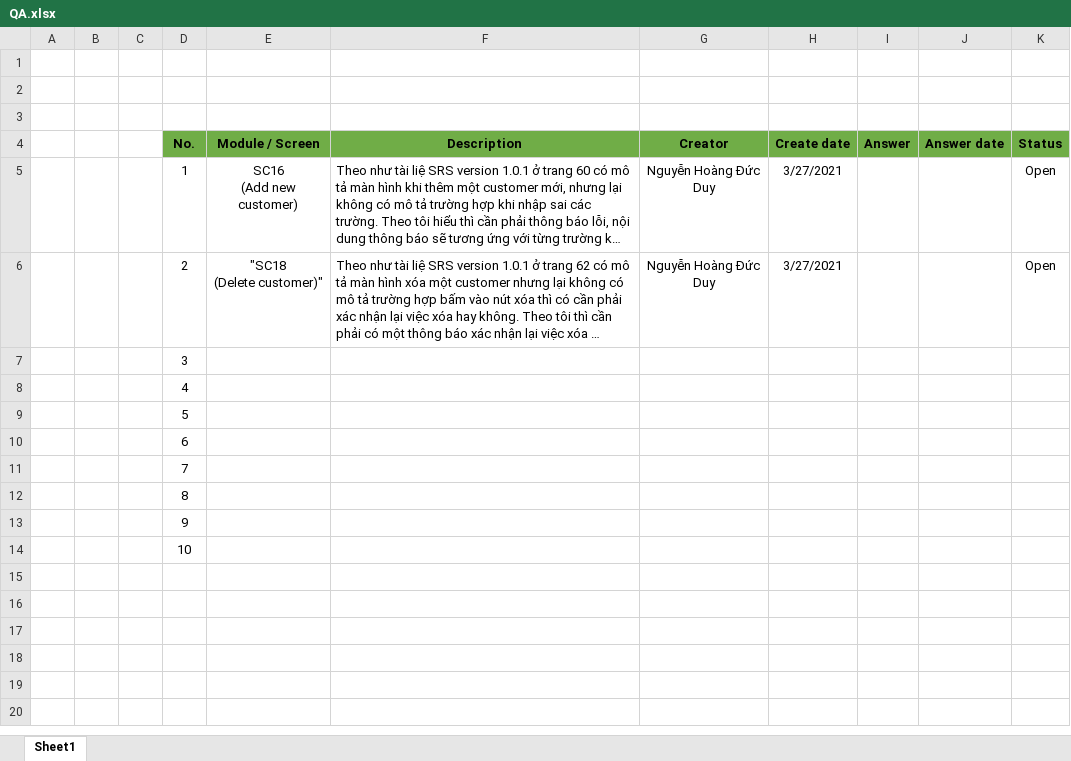
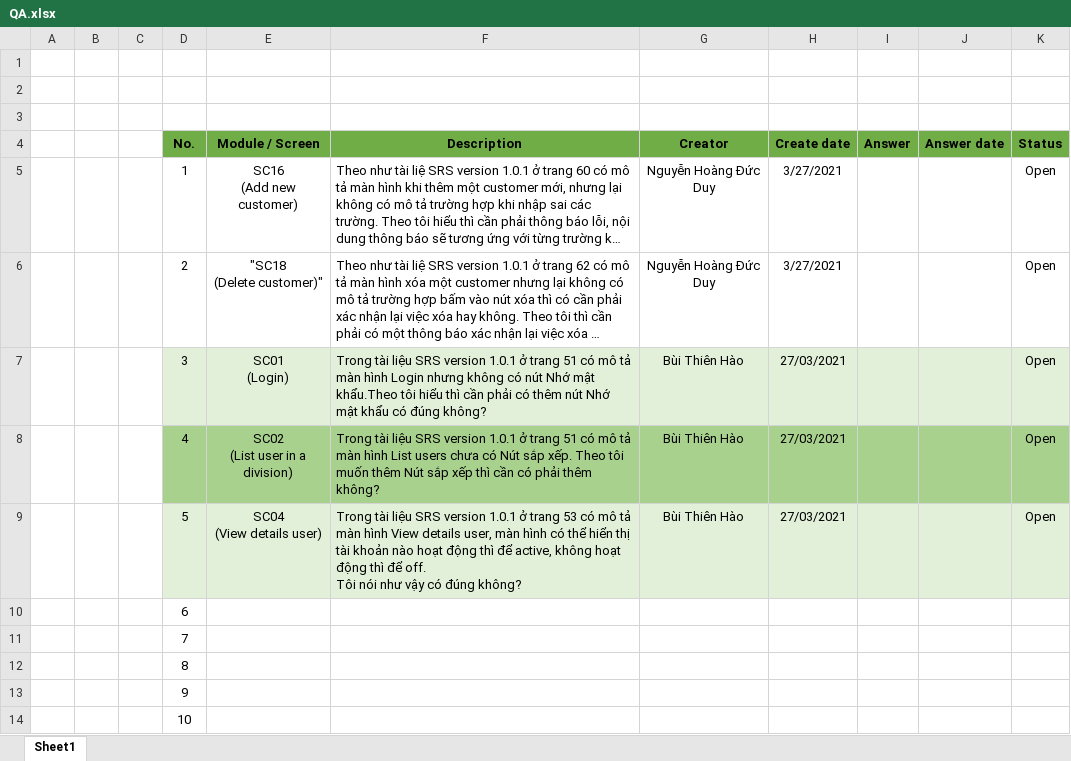
Before and after one commit to buithienhao-nlu/SE_Group16, an Excel workbook: Lab/Lab2_QA/QA.xlsx, sheet Sheet1, drawn as a sheet; long unchanged cells end in …; values as stored, in another font and other column widths than the file's, no borders; removed rows and columns are numbered as before the commit, all else as after; ↵ is a line break in a cell; the diff names each change by its address in the sheet, - before the commit and + after, or states it on an @@ line.

Commit message:
QA 3, 4, 5

```diff
--- a/Lab/Lab2_QA/QA.xlsx (sheet Sheet1)
+++ b/Lab/Lab2_QA/QA.xlsx (sheet Sheet1)
-row 7:  |  |  | 3
-row 8:  |  |  | 4
-row 9:  |  |  | 5
+row 7:  |  |  | 3 | SC01 ↵ (Login) | Trong tài liệu SRS version 1.0.1 ở trang 51 có mô tả màn hình Login nhưng không có nút Nhớ mật khẩu.Theo tôi hiểu thì cần phải có thêm nút Nhớ mật khẩu có đúng không? | Bùi Thiên Hào | 27/03/2021 |  |  | Open
+row 8:  |  |  | 4 | SC02 ↵ (List user in a division) | Trong tài liệu SRS version 1.0.1 ở trang 51 có mô tả màn hình List users chưa có Nút sắp xếp. Theo tôi muốn thêm Nút sắp xếp thì cần có phải thêm không? | Bùi Thiên Hào | 27/03/2021 |  |  | Open
+row 9:  |  |  | 5 | SC04 ↵ (View details user) | Trong tài liệu SRS version 1.0.1 ở trang 53 có mô tả màn hình View details user, màn hình có thể hiển thị tài khoản nào hoạt động thì để active, không hoạt động thì để off. ↵ Tôi nói như vậy có đúng không? | Bùi Thiên Hào | 27/03/2021 |  |  | Open
```
